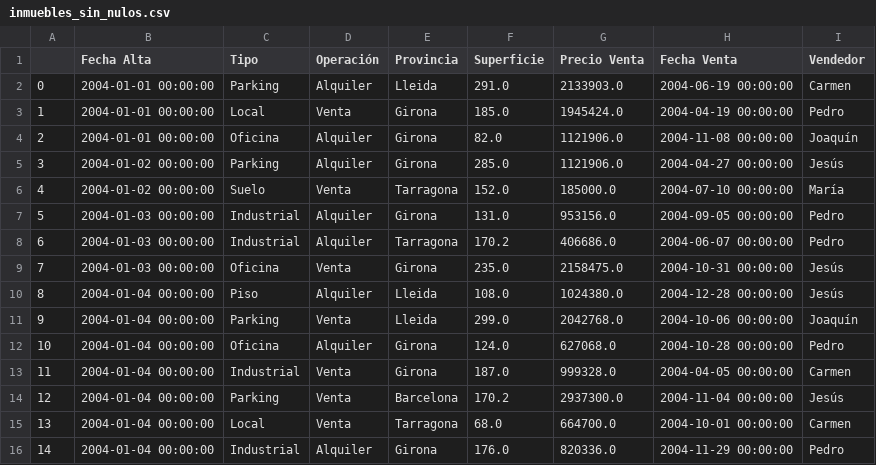
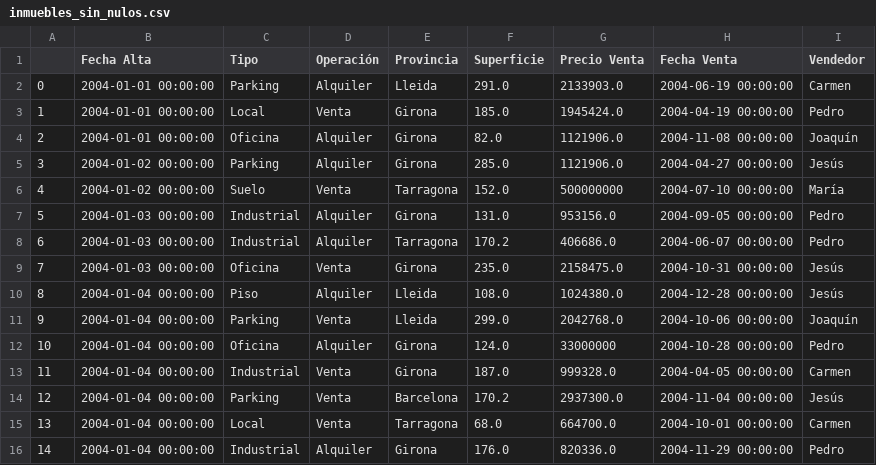
Before and after one commit to VictoriaTeCa/act_tress, a CSV file: inmuebles_sin_nulos.csv, drawn as a sheet; only a part is shown.

```diff
--- a/inmuebles_sin_nulos.csv
+++ b/inmuebles_sin_nulos.csv
@@ -5,3 +5,3 @@
 3,2004-01-02 00:00:00,Parking,Alquiler,Girona,285.0,1121906.0,2004-04-27 00:00:00,Jesús
-4,2004-01-02 00:00:00,Suelo,Venta,Tarragona,152.0,185000.0,2004-07-10 00:00:00,María
+4,2004-01-02 00:00:00,Suelo,Venta,Tarragona,152.0,500000000,2004-07-10 00:00:00,María
 5,2004-01-03 00:00:00,Industrial,Alquiler,Girona,131.0,953156.0,2004-09-05 00:00:00,Pedro
@@ -11,3 +11,3 @@
 9,2004-01-04 00:00:00,Parking,Venta,Lleida,299.0,2042768.0,2004-10-06 00:00:00,Joaquín
-10,2004-01-04 00:00:00,Oficina,Alquiler,Girona,124.0,627068.0,2004-10-28 00:00:00,Pedro
+10,2004-01-04 00:00:00,Oficina,Alquiler,Girona,124.0,33000000,2004-10-28 00:00:00,Pedro
 11,2004-01-04 00:00:00,Industrial,Venta,Girona,187.0,999328.0,2004-04-05 00:00:00,Carmen
```
Also changed, not shown: 1 other file.
